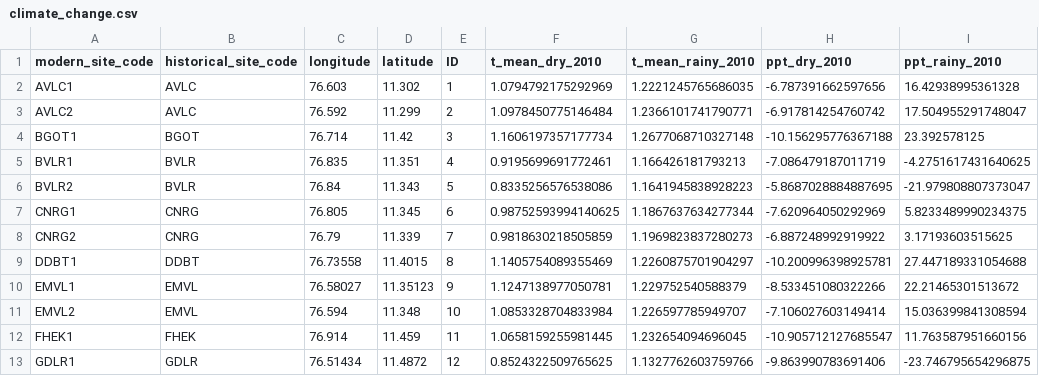
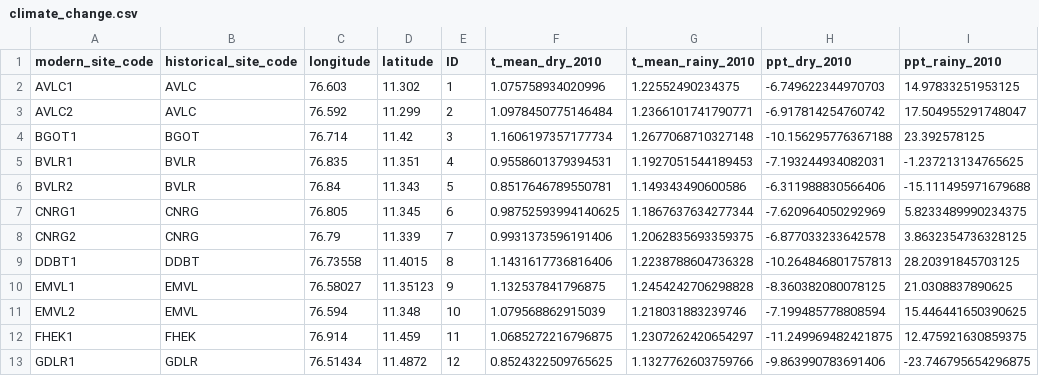
Before and after one commit to vjjan91/nilgiris-resurvey-project, a CSV file: results/climate_change.csv, drawn as a sheet; only a part is shown; the diff covers the shown part only.

```diff
--- a/results/climate_change.csv
+++ b/results/climate_change.csv
@@ -1,13 +1,13 @@
 modern_site_code,historical_site_code,longitude,latitude,ID,t_mean_dry_2010,t_mean_rainy_2010,ppt_dry_2010,ppt_rainy_2010
-AVLC1,AVLC,76.603,11.302,1,1.0794792175292969,1.2221245765686035,-6.787391662597656,16.42938995361328
+AVLC1,AVLC,76.603,11.302,1,1.075758934020996,1.22552490234375,-6.749622344970703,14.97833251953125
 AVLC2,AVLC,76.592,11.299,2,1.0978450775146484,1.2366101741790771,-6.917814254760742,17.504955291748047
 BGOT1,BGOT,76.714,11.42,3,1.1606197357177734,1.2677068710327148,-10.156295776367188,23.392578125
-BVLR1,BVLR,76.835,11.351,4,0.9195699691772461,1.166426181793213,-7.086479187011719,-4.2751617431640625
-BVLR2,BVLR,76.84,11.343,5,0.8335256576538086,1.1641945838928223,-5.8687028884887695,-21.979808807373047
+BVLR1,BVLR,76.835,11.351,4,0.9558601379394531,1.1927051544189453,-7.193244934082031,-1.237213134765625
+BVLR2,BVLR,76.84,11.343,5,0.8517646789550781,1.149343490600586,-6.311988830566406,-15.111495971679688
 CNRG1,CNRG,76.805,11.345,6,0.98752593994140625,1.1867637634277344,-7.620964050292969,5.8233489990234375
-CNRG2,CNRG,76.79,11.339,7,0.9818630218505859,1.1969823837280273,-6.887248992919922,3.17193603515625
-DDBT1,DDBT,76.73558,11.4015,8,1.1405754089355469,1.2260875701904297,-10.200996398925781,27.447189331054688
-EMVL1,EMVL,76.58027,11.35123,9,1.1247138977050781,1.229752540588379,-8.533451080322266,22.21465301513672
-EMVL2,EMVL,76.594,11.348,10,1.0853328704833984,1.226597785949707,-7.106027603149414,15.036399841308594
-FHEK1,FHEK,76.914,11.459,11,1.0658159255981445,1.232654094696045,-10.905712127685547,11.763587951660156
+CNRG2,CNRG,76.79,11.339,7,0.9931373596191406,1.2062835693359375,-6.877033233642578,3.8632354736328125
+DDBT1,DDBT,76.73558,11.4015,8,1.1431617736816406,1.2238788604736328,-10.264846801757813,28.20391845703125
+EMVL1,EMVL,76.58027,11.35123,9,1.132537841796875,1.2454242706298828,-8.360382080078125,21.0308837890625
+EMVL2,EMVL,76.594,11.348,10,1.079568862915039,1.218031883239746,-7.199485778808594,15.446441650390625
+FHEK1,FHEK,76.914,11.459,11,1.0685272216796875,1.2307262420654297,-11.249969482421875,12.475921630859375
 GDLR1,GDLR,76.51434,11.4872,12,0.8524322509765625,1.1327762603759766,-9.863990783691406,-23.746795654296875
```
Also changed, not shown: 68 edited cells elsewhere in this file, 2 other files.
